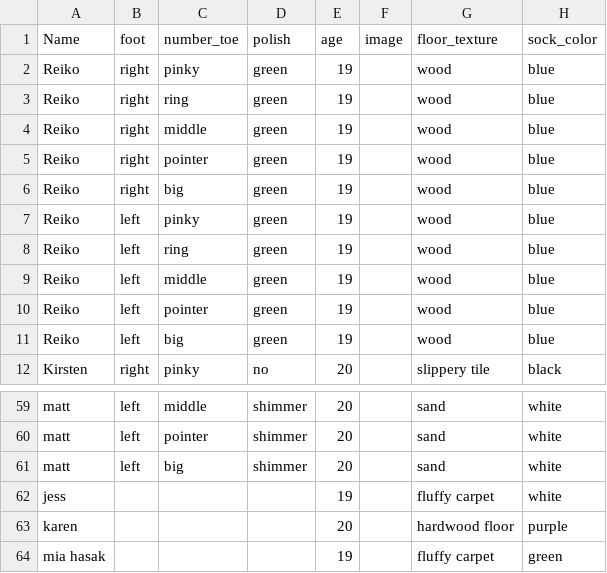
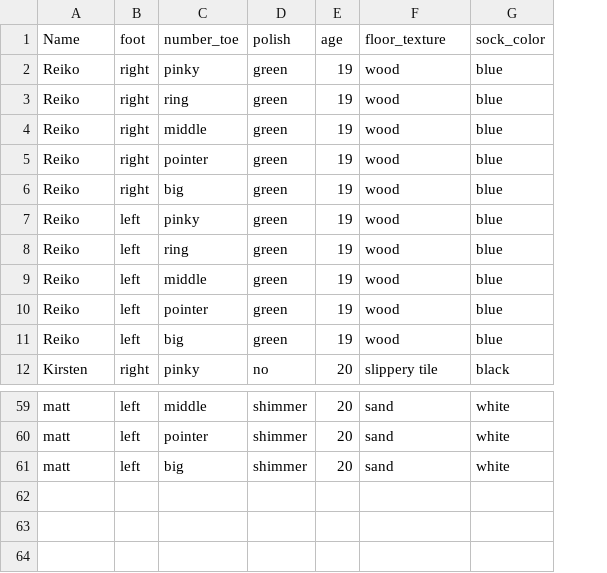
Before and after one commit to lizshavrick/core_studio, a CSV file: demo/all - Sheet1.csv, drawn as a sheet; only a part is shown, gaps mark what is left out; the diff names each change by its address in the sheet, - before the commit and + after, or states it on an @@ line.

```diff
--- a/demo/all - Sheet1.csv
+++ b/demo/all - Sheet1.csv
-column F (image), empty
-row 62: jess |  |  |  | 19 |  | fluffy carpet | white
-row 63: karen |  |  |  | 20 |  | hardwood floor | purple
-row 64: mia hasak |  |  |  | 19 |  | fluffy carpet | green
```
Also changed, not shown: 2 other files.
